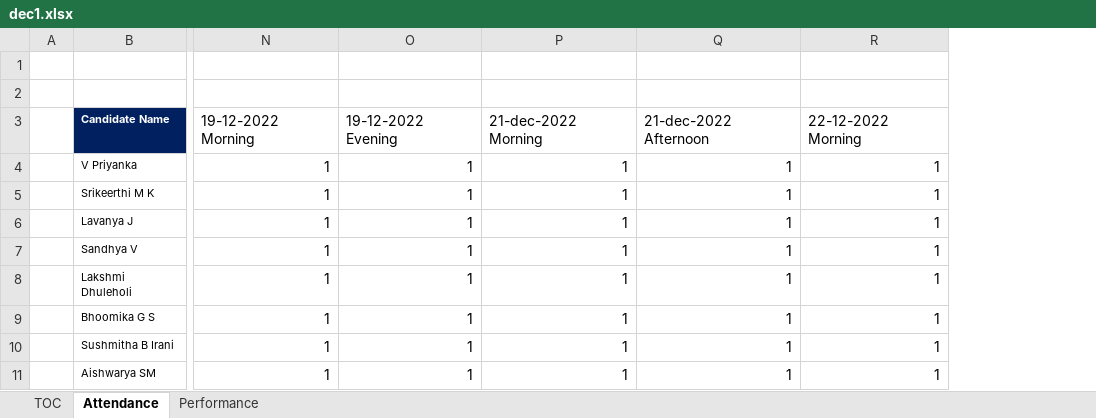
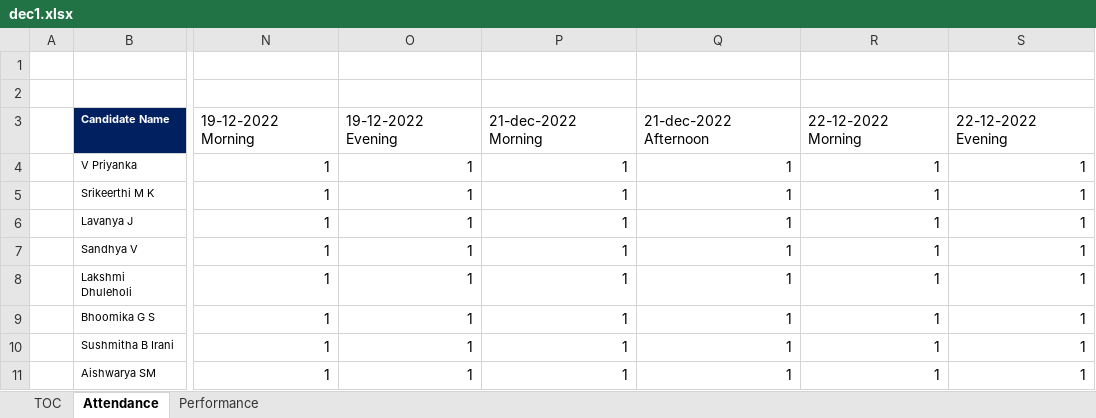
Before and after one commit to jagasia/dec1, an Excel workbook: dec1.xlsx, sheet Attendance, drawn as a sheet; only a part is shown, gaps mark what is left out; values as stored, in another font and other column widths than the file's, no borders; the diff names each change by its address in the sheet, - before the commit and + after, or states it on an @@ line.

```diff
--- a/dec1.xlsx (sheet Attendance)
+++ b/dec1.xlsx (sheet Attendance)
+column S, rows 3-11: 22-12-2022 Evening | 1 | 1 | 1 | 1 | 1 | 1 | 1 | 1
```
Also changed, not shown: 4 other files.
